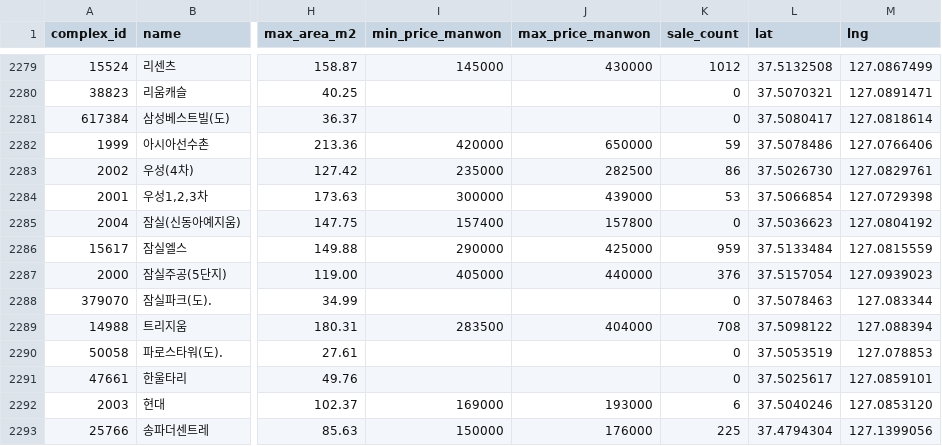
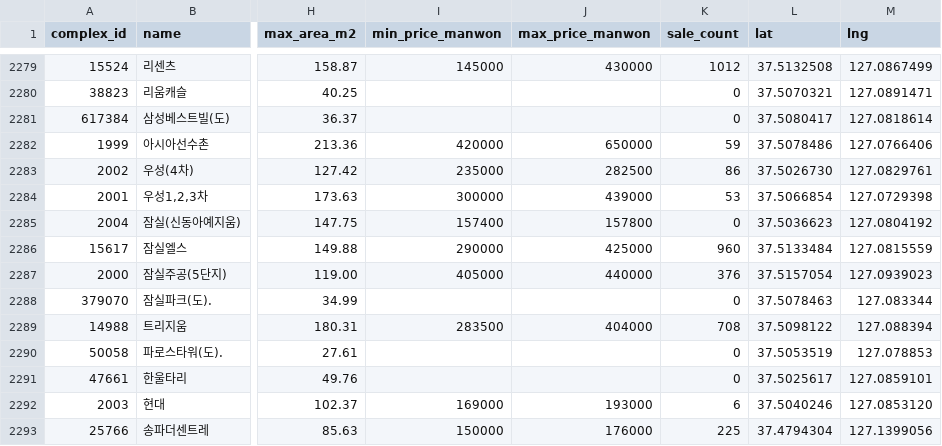
Before and after one commit to jagama90/kb-price-monitor, a CSV file: data/seoul_snapshot.csv, drawn as a sheet; only a part is shown, gaps mark what is left out; the diff names each change by its address in the sheet, - before the commit and + after, or states it on an @@ line.

```diff
--- a/data/seoul_snapshot.csv
+++ b/data/seoul_snapshot.csv
-K2286 (sale_count): 959
+K2286 (sale_count): 960
```
Also changed, not shown: 12 other files.
